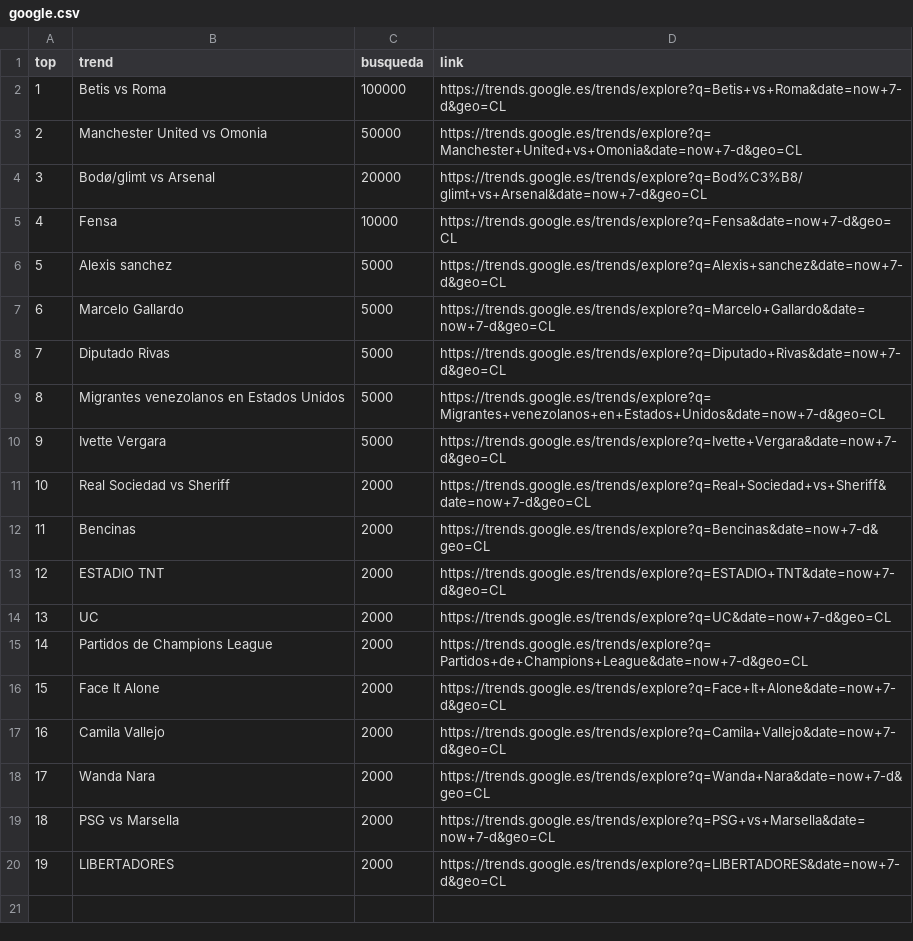
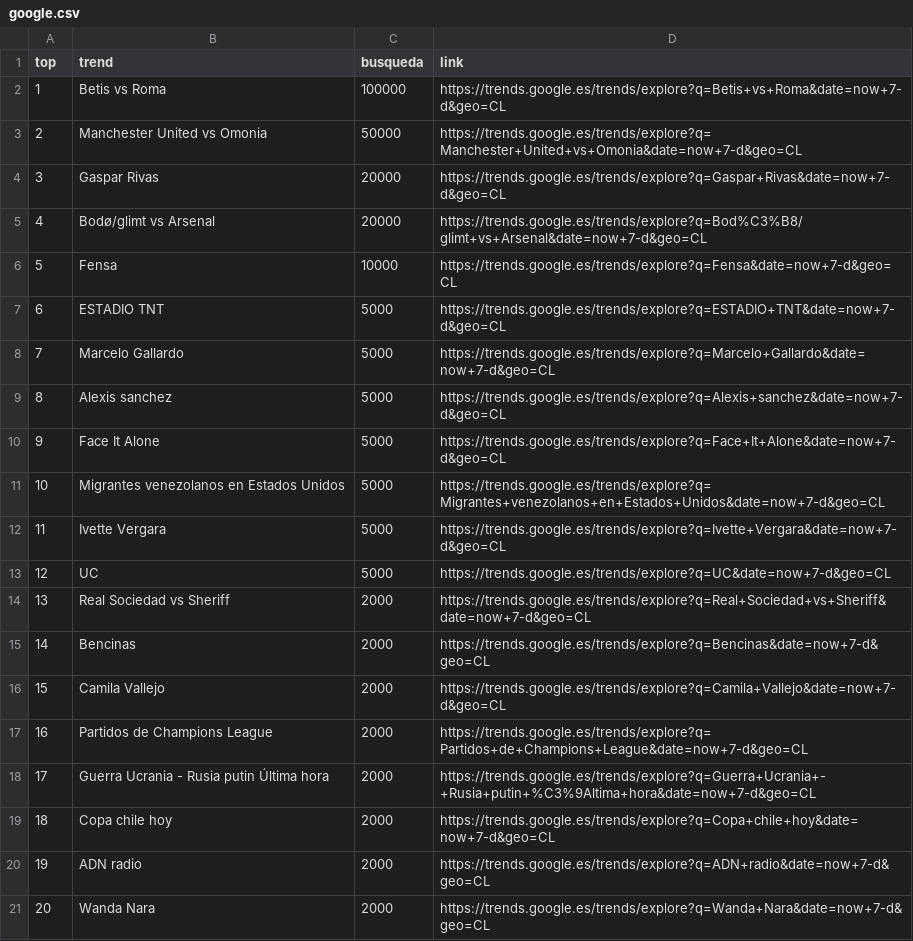
Before and after one commit to cristian-data-science/social_spider_app, a CSV file: resultados/google.csv, drawn as a sheet; removed rows and columns are numbered as before the commit, all else as after; the diff names each change by its address in the sheet, - before the commit and + after, or states it on an @@ line.

Commit message:
results update

```diff
--- a/resultados/google.csv
+++ b/resultados/google.csv
+row 4: 3 | Gaspar Rivas | 20000 | https://trends.google.es/trends/explore?q=Gaspar+Rivas&date=now+7-d&geo=CL
@@ column A (top) renumbered between rows 5 and 21 @@
+row 7: 6 | ESTADIO TNT | 5000 | https://trends.google.es/trends/explore?q=ESTADIO+TNT&date=now+7-d&geo=CL
+row 8: 7 | Marcelo Gallardo | 5000 | https://trends.google.es/trends/explore?q=Marcelo+Gallardo&date=now+7-d&geo=CL
-B10 (trend): Marcelo Gallardo
+B10 (trend): Face It Alone
-D10 (link): https://trends.google.es/trends/explore?q=Marcelo+Gallardo&date=now+7-d&geo=CL
+D10 (link): https://trends.google.es/trends/explore?q=Face+It+Alone&date=now+7-d&geo=CL
-row 8: 7 | Diputado Rivas | 5000 | https://trends.google.es/trends/explore?q=Diputado+Rivas&date=now+7-d&geo=CL
+row 13: 12 | UC | 5000 | https://trends.google.es/trends/explore?q=UC&date=now+7-d&geo=CL
-row 13: 12 | ESTADIO TNT | 2000 | https://trends.google.es/trends/explore?q=ESTADIO+TNT&date=now+7-d&geo=CL
-B16 (trend): UC
+B16 (trend): Camila Vallejo
-D16 (link): https://trends.google.es/trends/explore?q=UC&date=now+7-d&geo=CL
+D16 (link): https://trends.google.es/trends/explore?q=Camila+Vallejo&date=now+7-d&geo=CL
+row 18: 17 | Guerra Ucrania - Rusia putin Última hora | 2000 | https://trends.google.es/trends/explore?q=Guerra+Ucrania+-+Rusia+putin+%C3%9Altima+hora&date=now+7-d&geo=CL
-B19 (trend): Face It Alone
+B19 (trend): Copa chile hoy
-D19 (link): https://trends.google.es/trends/explore?q=Face+It+Alone&date=now+7-d&geo=CL
+D19 (link): https://trends.google.es/trends/explore?q=Copa+chile+hoy&date=now+7-d&geo=CL
-B20 (trend): Camila Vallejo
+B20 (trend): ADN radio
-D20 (link): https://trends.google.es/trends/explore?q=Camila+Vallejo&date=now+7-d&geo=CL
+D20 (link): https://trends.google.es/trends/explore?q=ADN+radio&date=now+7-d&geo=CL
-row 19: 18 | PSG vs Marsella | 2000 | https://trends.google.es/trends/explore?q=PSG+vs+Marsella&date=now+7-d&geo=CL
-row 20: 19 | LIBERTADORES | 2000 | https://trends.google.es/trends/explore?q=LIBERTADORES&date=now+7-d&geo=CL
```
Also changed, not shown: resultados/twitter.csv, resultados/youtube.csv.
